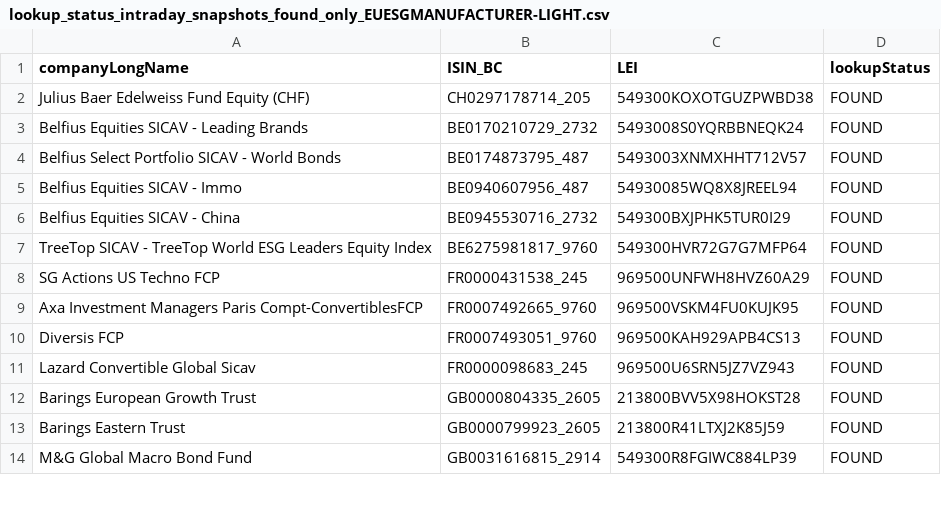
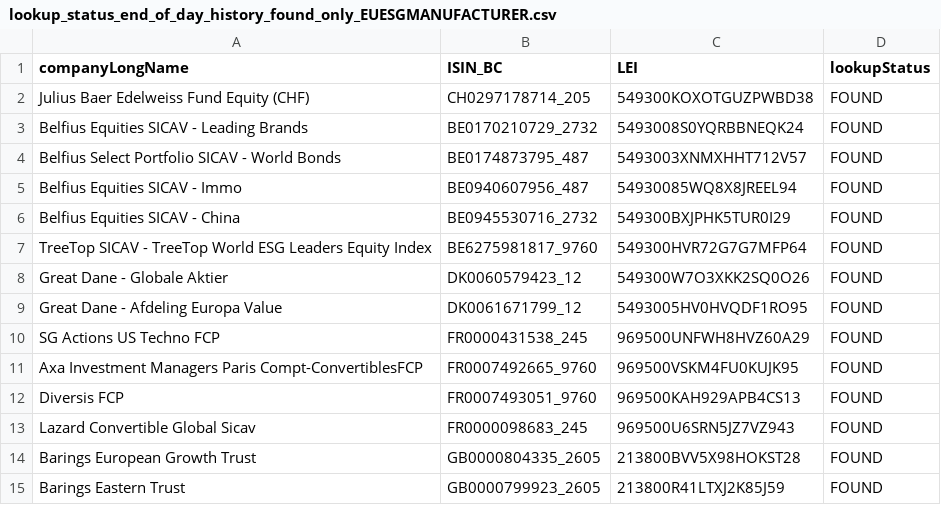
Before and after one commit to haladamateusz/eco-sixtem, a CSV file: backend/data_processing_scripts/lookup_status_end_of_day_history_found_only_EUESGMANUFACTURER.csv (was backend/data_processing_scripts/lookup_status_intraday_snapshots_found_only_EUESGMANUFACTURER-LIGHT.csv), drawn as a sheet; only a part is shown; the shorter side is filled out with more unchanged rows.

```diff
--- a/backend/data_processing_scripts/lookup_status_intraday_snapshots_found_only_EUESGMANUFACTURER-LIGHT.csv
+++ b/backend/data_processing_scripts/lookup_status_end_of_day_history_found_only_EUESGMANUFACTURER.csv
@@ -7,2 +7,4 @@ Belfius Equities SICAV - China,BE0945530716_2732,549300BXJPHK5TUR0I29,FOUND
 TreeTop SICAV - TreeTop World ESG Leaders Equity Index,BE6275981817_9760,549300HVR72G7G7MFP64,FOUND
+Great Dane - Globale Aktier,DK0060579423_12,549300W7O3XKK2SQ0O26,FOUND
+Great Dane - Afdeling Europa Value,DK0061671799_12,5493005HV0HVQDF1RO95,FOUND
 SG Actions US Techno FCP,FR0000431538_245,969500UNFWH8HVZ60A29,FOUND
```
Also changed, not shown: backend/data_processing_scripts/lookup_status_end_of_day_history_EUESGMANUFACTURER.csv, 8 other files.
